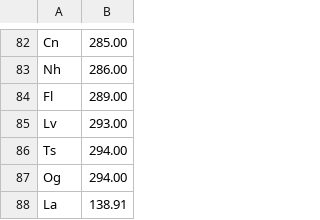
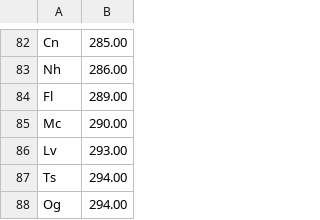
Before and after one commit to Catamondium/projects, a CSV file: Python/mol/ptable.csv, drawn as a sheet; only a part is shown, gaps mark what is left out; the shorter side is filled out with more unchanged rows; the diff names each change by its address in the sheet, - before the commit and + after, or states it on an @@ line.

Commit message:
Moscovium

```diff
--- a/Python/mol/ptable.csv
+++ b/Python/mol/ptable.csv
+row 85: Mc | 290.00
```
